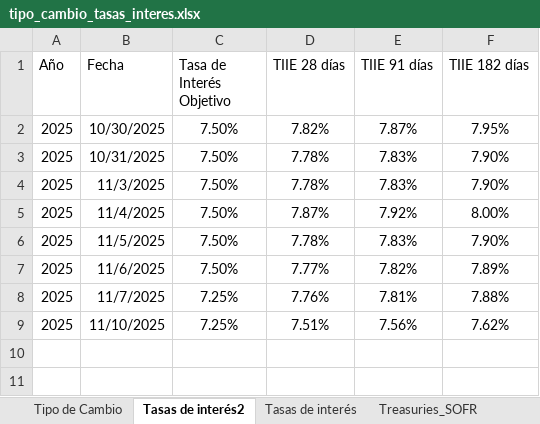
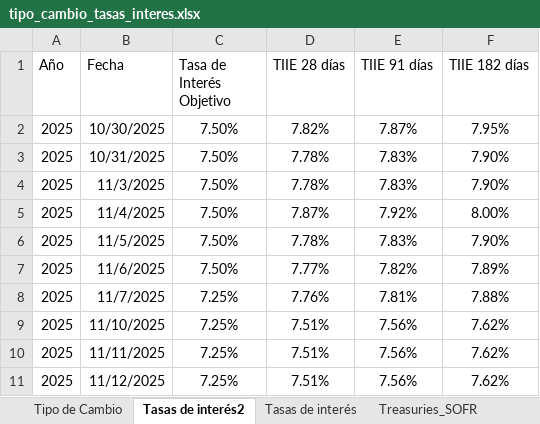
Before and after one commit to ldsanvid/Economy-newsmonitoring, an Excel workbook: tipo_cambio_tasas_interes.xlsx, sheet Tasas de interés2, drawn as a sheet; values as stored, in another font and other column widths than the file's, no borders; table styles not drawn; the diff names each change by its address in the sheet, - before the commit and + after, or states it on an @@ line.

```diff
--- a/tipo_cambio_tasas_interes.xlsx (sheet Tasas de interés2)
+++ b/tipo_cambio_tasas_interes.xlsx (sheet Tasas de interés2)
+row 10: 2025 | 11/11/2025 | 7.25% | 7.51% | 7.56% | 7.62%
+row 11: 2025 | 11/12/2025 | 7.25% | 7.51% | 7.56% | 7.62%
```
Also changed, not shown: sheet Tasas de interés, sheet Wallstreet, sheet Tasas de interés US2, sheet Treasuries_SOFR, sheet Tipo de Cambio.
